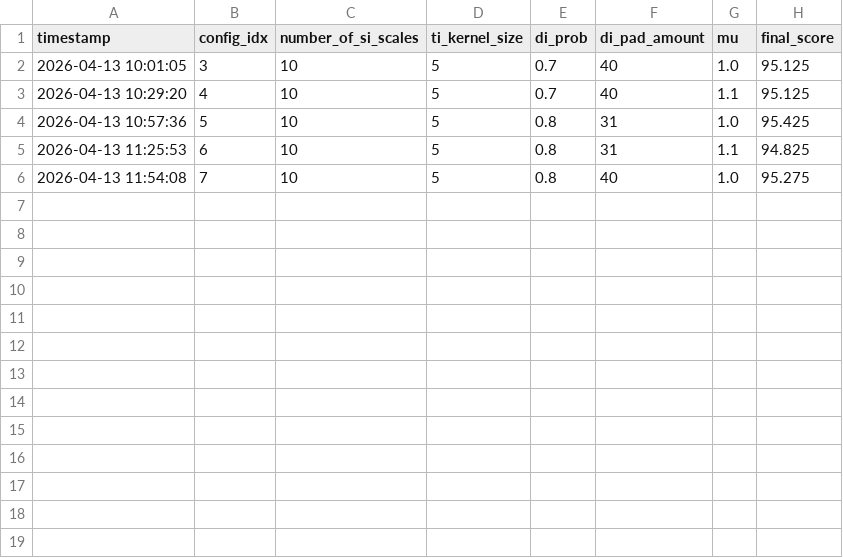
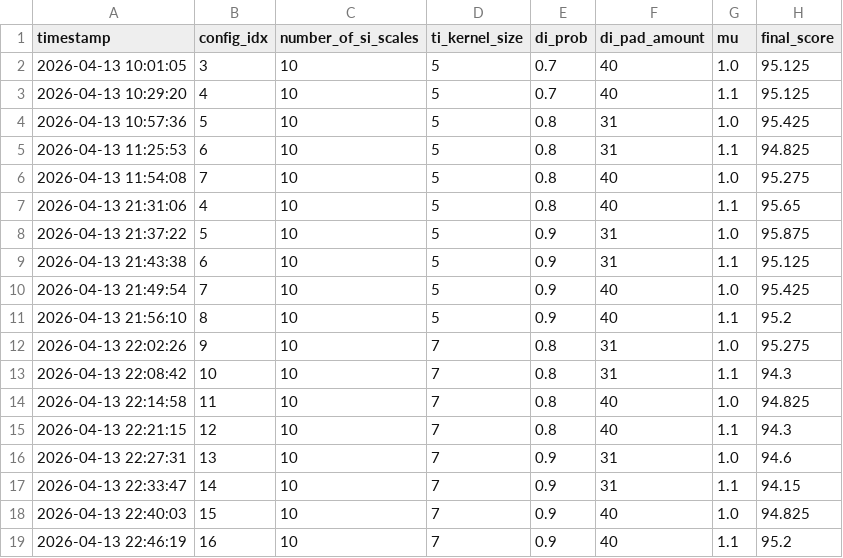
Before and after one commit to wrrte/transfer_attack, a CSV file: hyperparam_search_log.csv, drawn as a sheet; the diff names each change by its address in the sheet, - before the commit and + after, or states it on an @@ line.

```diff
--- a/hyperparam_search_log.csv
+++ b/hyperparam_search_log.csv
+row 7: 2026-04-13 21:31:06 | 4 | 10 | 5 | 0.8 | 40 | 1.1 | 95.65
+row 8: 2026-04-13 21:37:22 | 5 | 10 | 5 | 0.9 | 31 | 1.0 | 95.875
+row 9: 2026-04-13 21:43:38 | 6 | 10 | 5 | 0.9 | 31 | 1.1 | 95.125
+row 10: 2026-04-13 21:49:54 | 7 | 10 | 5 | 0.9 | 40 | 1.0 | 95.425
+row 11: 2026-04-13 21:56:10 | 8 | 10 | 5 | 0.9 | 40 | 1.1 | 95.2
+row 12: 2026-04-13 22:02:26 | 9 | 10 | 7 | 0.8 | 31 | 1.0 | 95.275
+row 13: 2026-04-13 22:08:42 | 10 | 10 | 7 | 0.8 | 31 | 1.1 | 94.3
+row 14: 2026-04-13 22:14:58 | 11 | 10 | 7 | 0.8 | 40 | 1.0 | 94.825
+row 15: 2026-04-13 22:21:15 | 12 | 10 | 7 | 0.8 | 40 | 1.1 | 94.3
+row 16: 2026-04-13 22:27:31 | 13 | 10 | 7 | 0.9 | 31 | 1.0 | 94.6
+row 17: 2026-04-13 22:33:47 | 14 | 10 | 7 | 0.9 | 31 | 1.1 | 94.15
+row 18: 2026-04-13 22:40:03 | 15 | 10 | 7 | 0.9 | 40 | 1.0 | 94.825
+row 19: 2026-04-13 22:46:19 | 16 | 10 | 7 | 0.9 | 40 | 1.1 | 95.2
```
Also changed, not shown: 1 other file.
